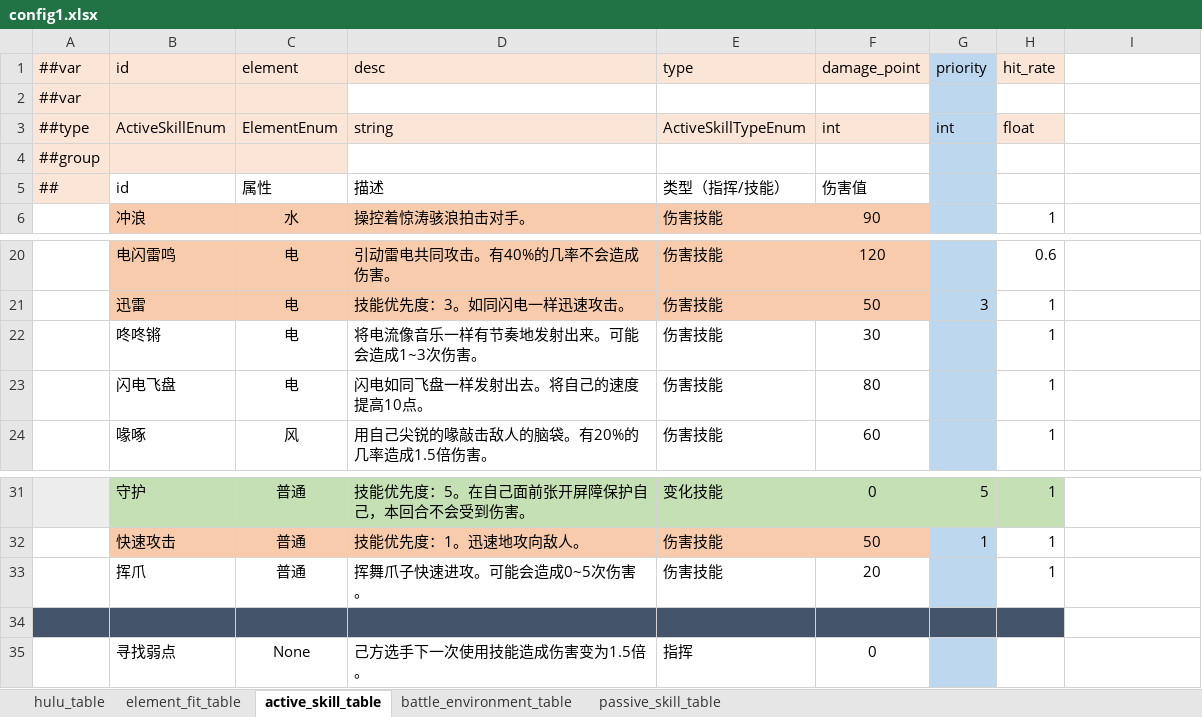
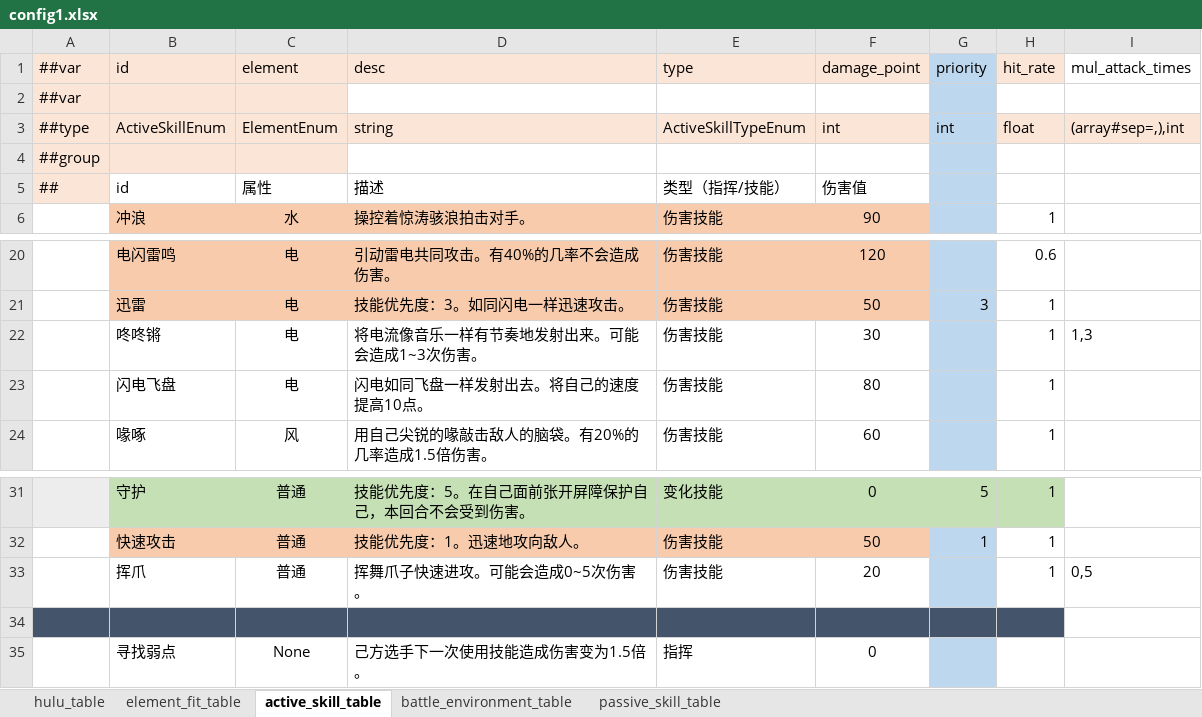
Before and after one commit to Unity-Devlop/BooomJam2024, an Excel workbook: Excels/Datas/config1.xlsx, sheet active_skill_table, drawn as a sheet; only a part is shown, gaps mark what is left out; values as stored, in another font and other column widths than the file's, no borders; the diff names each change by its address in the sheet, - before the commit and + after, or states it on an @@ line.

```diff
--- a/Excels/Datas/config1.xlsx (sheet active_skill_table)
+++ b/Excels/Datas/config1.xlsx (sheet active_skill_table)
-I1: (empty)
+I1: mul_attack_times
-I3 (mul_attack_times): (empty)
+I3 (mul_attack_times): (array#sep=,),int
-I3 fill: none
+I3 fill: #FBE5D6
-I22 (mul_attack_times): (empty)
+I22 (mul_attack_times): 1,3
-I33 (mul_attack_times): (empty)
+I33 (mul_attack_times): 0,5
```
Also changed, not shown: 7 other files.
